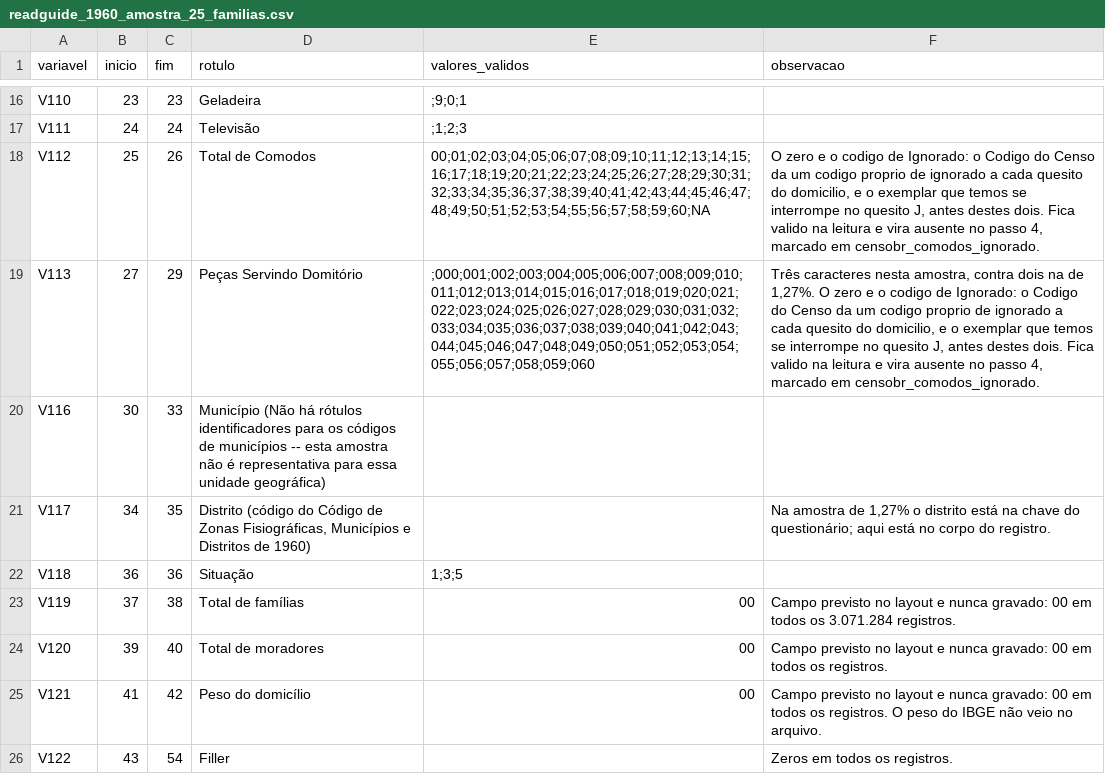
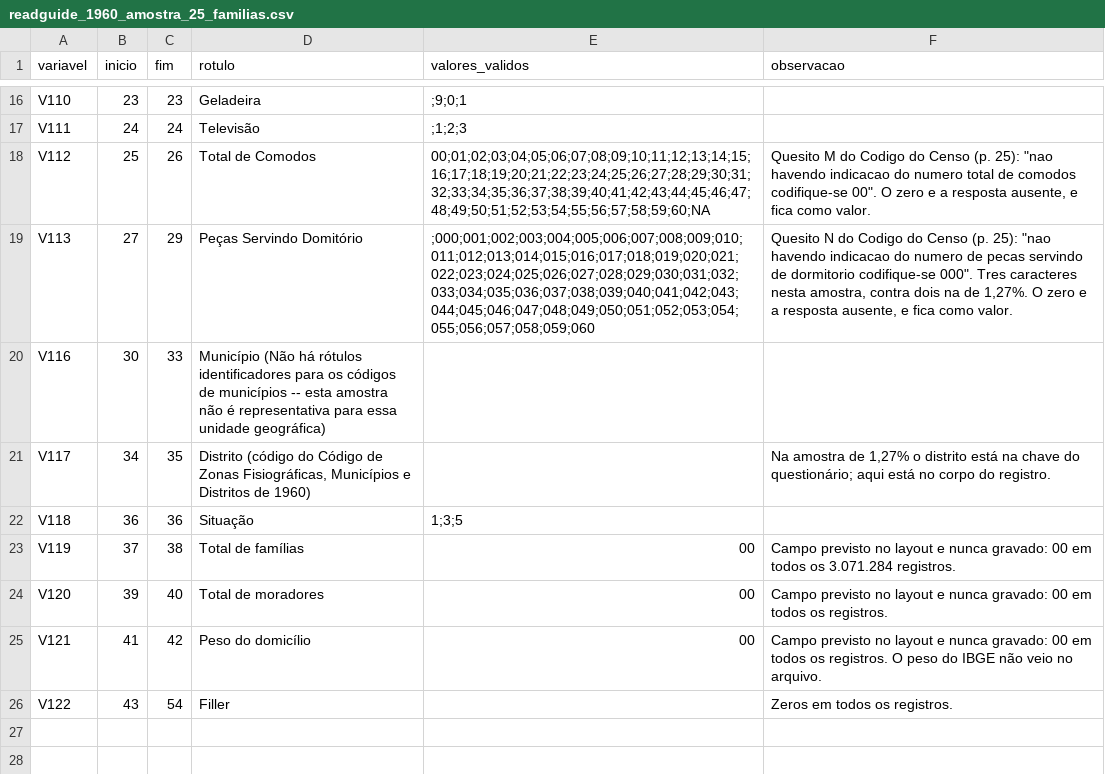
Before and after one commit to ipea/censobr_prep_data, a CSV file: read_guides/readguide_1960_amostra_25_familias.csv, drawn as a sheet; only a part is shown, gaps mark what is left out; the diff names each change by its address in the sheet, - before the commit and + after, or states it on an @@ line.

```diff
--- a/read_guides/readguide_1960_amostra_25_familias.csv
+++ b/read_guides/readguide_1960_amostra_25_familias.csv
-F18 (observacao): O zero e o codigo de Ignorado: o Codigo do Censo da um codigo proprio de ignorado a cada quesito do domicilio, e o exemplar que temos se interrompe no quesito J, antes destes dois. Fica valido na leitura e vira ausente no passo 4, marcado em censobr_comodos_ignorado.
+F18 (observacao): Quesito M do Codigo do Censo (p. 25): "nao havendo indicacao do numero total de comodos codifique-se 00". O zero e a resposta ausente, e fica como valor.
-F19 (observacao): Três caracteres nesta amostra, contra dois na de 1,27%. O zero e o codigo de Ignorado: o Codigo do Censo da um codigo proprio de ignorado a cada quesito do domicilio, e o exemplar que temos se interrompe no quesito J, antes destes dois. Fica valido na leitura e vira ausente no passo 4, marcado em censobr_comodos_ignorado.
+F19 (observacao): Quesito N do Codigo do Censo (p. 25): "nao havendo indicacao do numero de pecas servindo de dormitorio codifique-se 000". Tres caracteres nesta amostra, contra dois na de 1,27%. O zero e a resposta ausente, e fica como valor.
```
Also changed, not shown: read_guides/1960_codigo_do_censo.csv, 5 other files.
